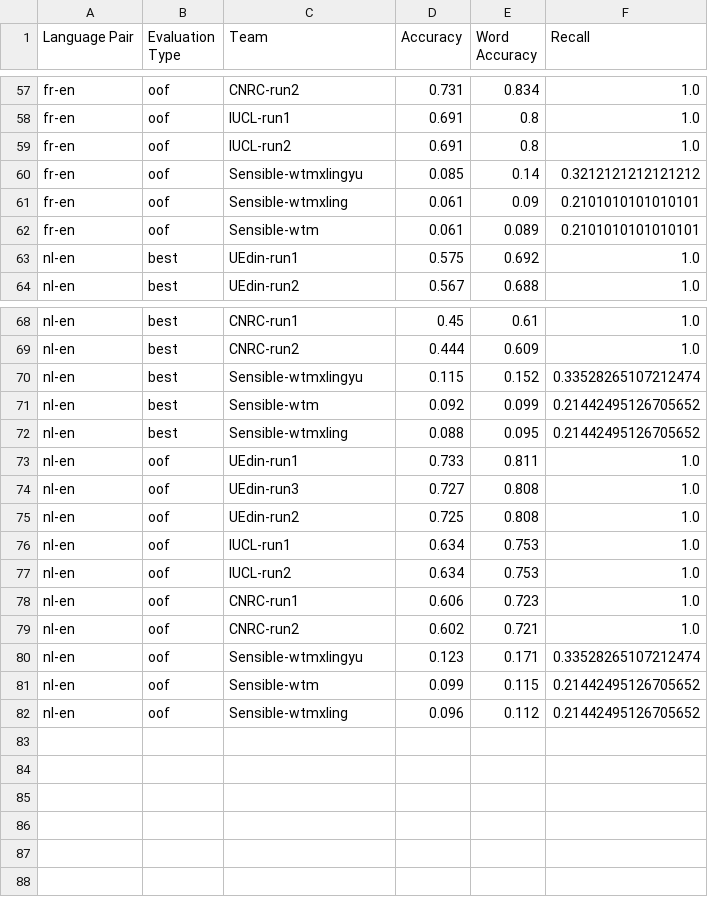
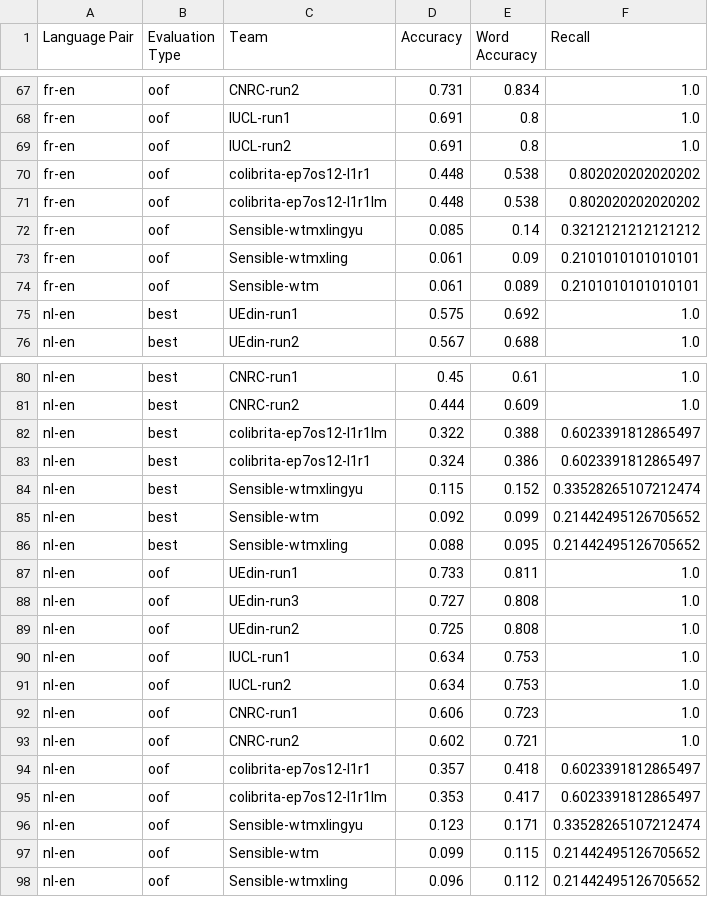
Before and after one commit to proycon/semeval2014task5, a CSV file: evaluation/semeval2014task5-results.csv, drawn as a sheet; only a part is shown, gaps mark what is left out; the diff covers the shown part only.

```diff
--- a/evaluation/semeval2014task5-results.csv
+++ b/evaluation/semeval2014task5-results.csv
@@ -59,2 +69,4 @@ fr-en	oof	IUCL-run1	0.691	0.8	1.0
 fr-en	oof	IUCL-run2	0.691	0.8	1.0
+fr-en	oof	colibrita-ep7os12-l1r1	0.448	0.538	0.802020202020202
+fr-en	oof	colibrita-ep7os12-l1r1lm	0.448	0.538	0.802020202020202
 fr-en	oof	Sensible-wtmxlingyu	0.085	0.14	0.3212121212121212
@@ -69,2 +81,4 @@ nl-en	best	CNRC-run1	0.45	0.61	1.0
 nl-en	best	CNRC-run2	0.444	0.609	1.0
+nl-en	best	colibrita-ep7os12-l1r1lm	0.322	0.388	0.6023391812865497
+nl-en	best	colibrita-ep7os12-l1r1	0.324	0.386	0.6023391812865497
 nl-en	best	Sensible-wtmxlingyu	0.115	0.152	0.33528265107212474
@@ -79,2 +93,4 @@ nl-en	oof	CNRC-run1	0.606	0.723	1.0
 nl-en	oof	CNRC-run2	0.602	0.721	1.0
+nl-en	oof	colibrita-ep7os12-l1r1	0.357	0.418	0.6023391812865497
+nl-en	oof	colibrita-ep7os12-l1r1lm	0.353	0.417	0.6023391812865497
 nl-en	oof	Sensible-wtmxlingyu	0.123	0.171	0.33528265107212474
```
Also changed, not shown: 10 added rows elsewhere in this file, 21 other files.
